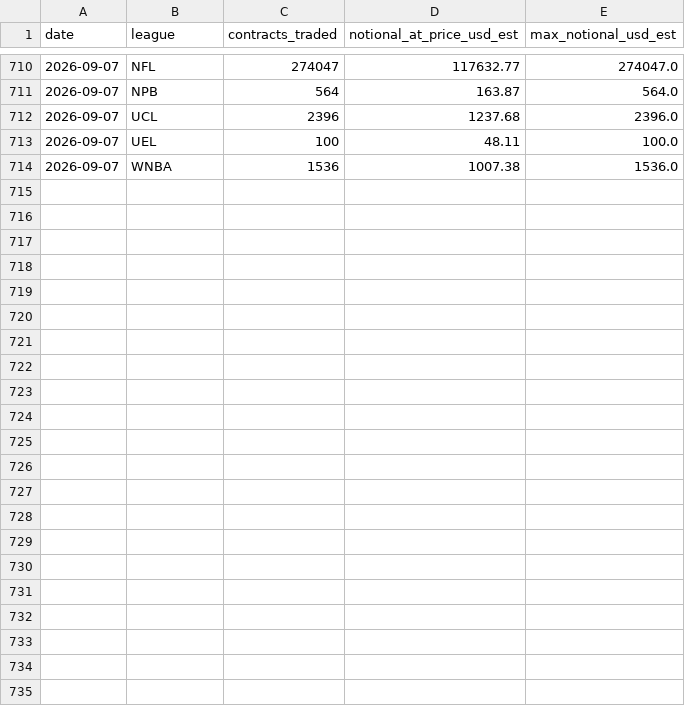
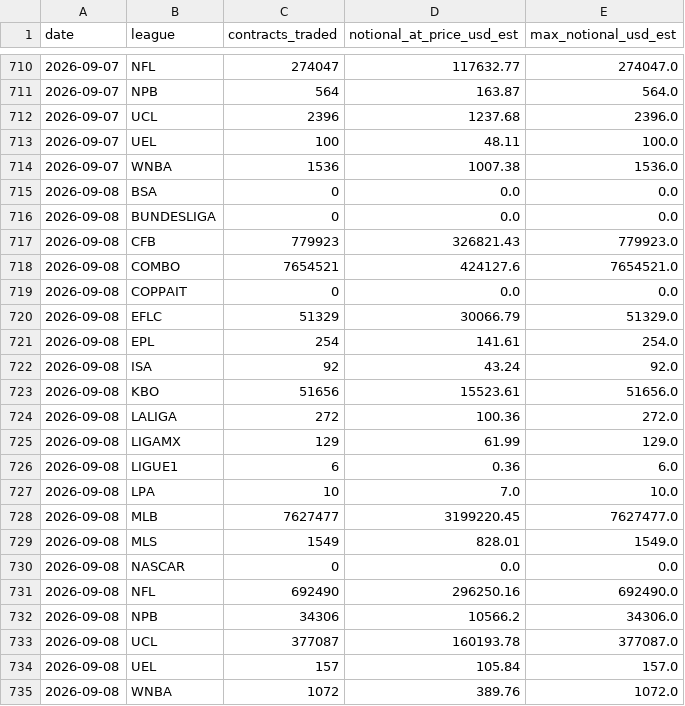
Before and after one commit to nosherzapoo/dkex-railbird-dashboard, a CSV file: docs/dkex_sports_breakdown.csv, drawn as a sheet; only a part is shown, gaps mark what is left out; the diff names each change by its address in the sheet, - before the commit and + after, or states it on an @@ line.

```diff
--- a/docs/dkex_sports_breakdown.csv
+++ b/docs/dkex_sports_breakdown.csv
+row 715: 2026-09-08 | BSA | 0 | 0.0 | 0.0
+row 716: 2026-09-08 | BUNDESLIGA | 0 | 0.0 | 0.0
+row 717: 2026-09-08 | CFB | 779923 | 326821.43 | 779923.0
+row 718: 2026-09-08 | COMBO | 7654521 | 424127.6 | 7654521.0
+row 719: 2026-09-08 | COPPAIT | 0 | 0.0 | 0.0
+row 720: 2026-09-08 | EFLC | 51329 | 30066.79 | 51329.0
+row 721: 2026-09-08 | EPL | 254 | 141.61 | 254.0
+row 722: 2026-09-08 | ISA | 92 | 43.24 | 92.0
+row 723: 2026-09-08 | KBO | 51656 | 15523.61 | 51656.0
+row 724: 2026-09-08 | LALIGA | 272 | 100.36 | 272.0
+row 725: 2026-09-08 | LIGAMX | 129 | 61.99 | 129.0
+row 726: 2026-09-08 | LIGUE1 | 6 | 0.36 | 6.0
+row 727: 2026-09-08 | LPA | 10 | 7.0 | 10.0
+row 728: 2026-09-08 | MLB | 7627477 | 3199220.45 | 7627477.0
+row 729: 2026-09-08 | MLS | 1549 | 828.01 | 1549.0
+row 730: 2026-09-08 | NASCAR | 0 | 0.0 | 0.0
+row 731: 2026-09-08 | NFL | 692490 | 296250.16 | 692490.0
+row 732: 2026-09-08 | NPB | 34306 | 10566.2 | 34306.0
+row 733: 2026-09-08 | UCL | 377087 | 160193.78 | 377087.0
+row 734: 2026-09-08 | UEL | 157 | 105.84 | 157.0
+row 735: 2026-09-08 | WNBA | 1072 | 389.76 | 1072.0
```
Also changed, not shown: 4 other files.
